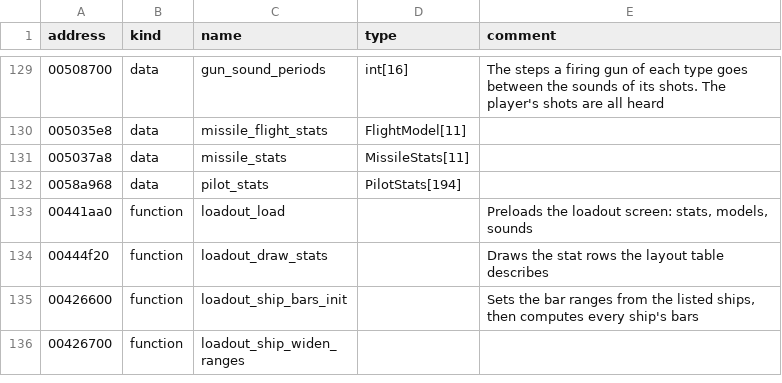
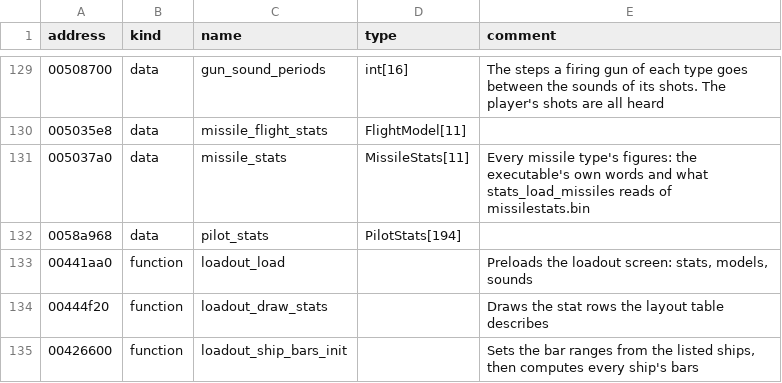
Before and after one commit to vdmkenny/openreliant, a TSV file: ghidra/names/LANCER.EXE.tsv, drawn as a sheet; only a part is shown, gaps mark what is left out; the shorter side is filled out with more unchanged rows.

Commit message:
feat: missile stats and the ships' racks
The missile types, their stats as the game keeps them (the record rebased to 0x005037A0, with every field named), stats_load_missiles, and the racks at GameObject + 0x158: create_object fits them by the loadout tier (object_loadout_by_tier, object_fit_missiles), hanging each hardpoint's pod or missile on the ship, and fuel pods add afterburner fuel.

```diff
--- a/ghidra/names/LANCER.EXE.tsv
+++ b/ghidra/names/LANCER.EXE.tsv
@@ -130,3 +130,3 @@ address	kind	name	type	comment
 005035e8	data	missile_flight_stats	FlightModel[11]	
-005037a8	data	missile_stats	MissileStats[11]	
+005037a0	data	missile_stats	MissileStats[11]	Every missile type's figures: the executable's own words and what stats_load_missiles reads of missilestats.bin
 0058a968	data	pilot_stats	PilotStats[194]	
```
Also changed, not shown: 16 other files.
